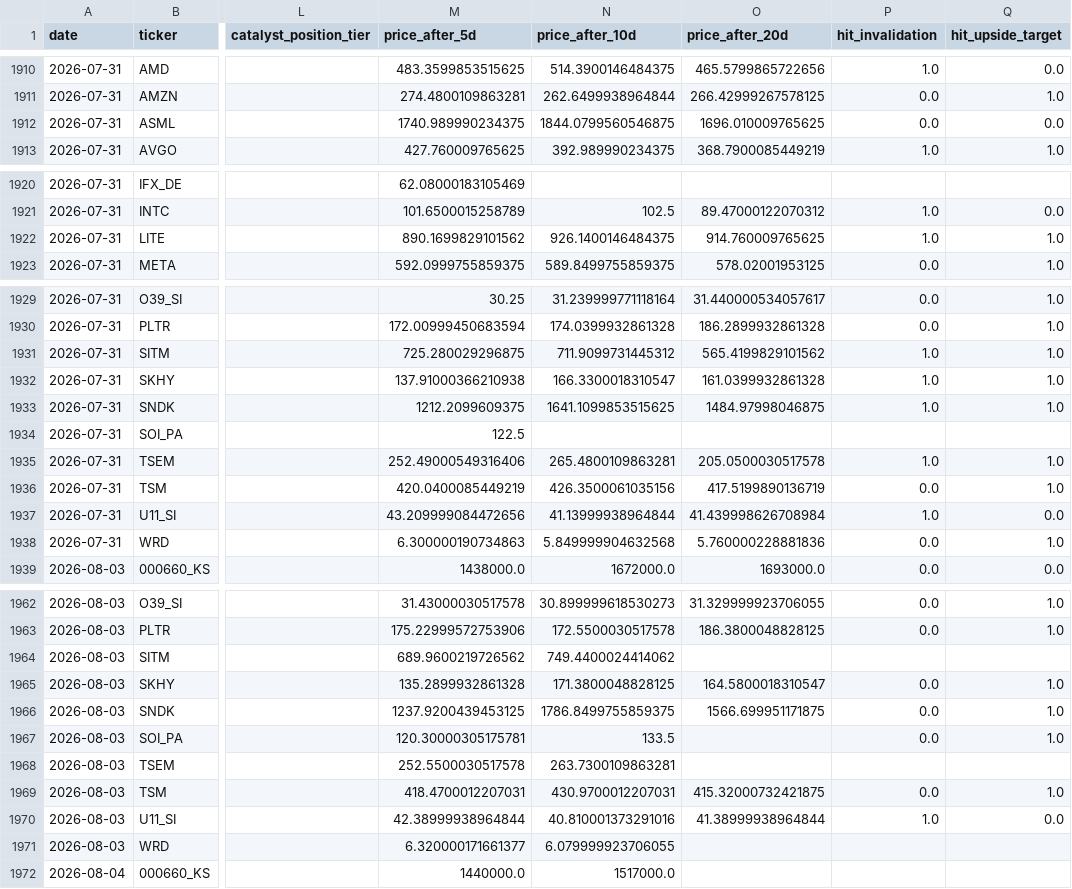
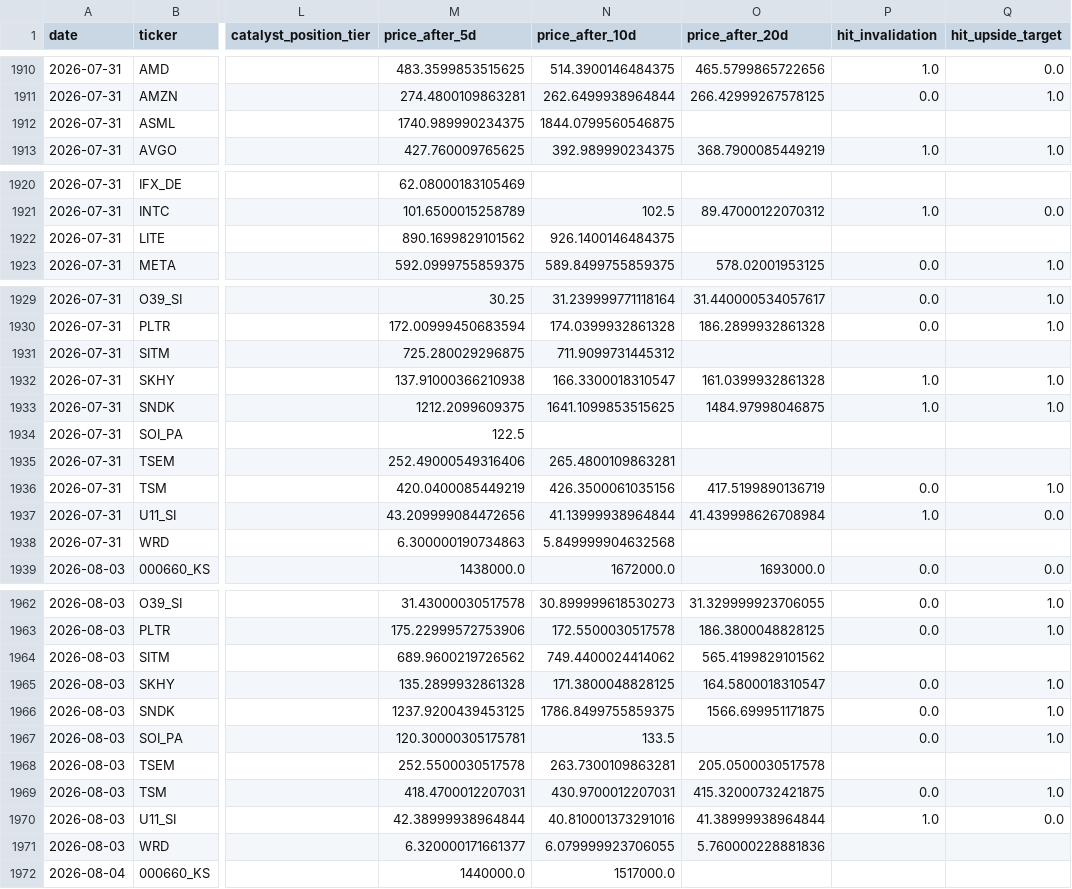
Before and after one commit to marcuslai1/market-dashboard, a CSV file: data/signal_log.csv, drawn as a sheet; only a part is shown, gaps mark what is left out; the diff covers the shown part only; the diff names each change by its address in the sheet, - before the commit and + after, or states it on an @@ line.

```diff
--- a/data/signal_log.csv
+++ b/data/signal_log.csv
-O1912 (price_after_20d): 1696.010009765625
+O1912 (price_after_20d): (empty)
-P1912 (hit_invalidation): 0.0
+P1912 (hit_invalidation): (empty)
-Q1912 (hit_upside_target): 0.0
+Q1912 (hit_upside_target): (empty)
-O1922 (price_after_20d): 914.760009765625
+O1922 (price_after_20d): (empty)
-P1922 (hit_invalidation): 1.0
+P1922 (hit_invalidation): (empty)
-Q1922 (hit_upside_target): 1.0
+Q1922 (hit_upside_target): (empty)
-O1931 (price_after_20d): 565.4199829101562
+O1931 (price_after_20d): (empty)
-P1931 (hit_invalidation): 1.0
+P1931 (hit_invalidation): (empty)
-Q1931 (hit_upside_target): 1.0
+Q1931 (hit_upside_target): (empty)
-O1935 (price_after_20d): 205.0500030517578
+O1935 (price_after_20d): (empty)
-P1935 (hit_invalidation): 1.0
+P1935 (hit_invalidation): (empty)
-Q1935 (hit_upside_target): 1.0
+Q1935 (hit_upside_target): (empty)
-O1938 (price_after_20d): 5.760000228881836
+O1938 (price_after_20d): (empty)
-P1938 (hit_invalidation): 0.0
+P1938 (hit_invalidation): (empty)
-Q1938 (hit_upside_target): 1.0
+Q1938 (hit_upside_target): (empty)
-O1964 (price_after_20d): (empty)
+O1964 (price_after_20d): 565.4199829101562
-O1968 (price_after_20d): (empty)
+O1968 (price_after_20d): 205.0500030517578
-O1971 (price_after_20d): (empty)
+O1971 (price_after_20d): 5.760000228881836
```
Also changed, not shown: 22 edited cells elsewhere in this file, data/paper_positions.csv, data/paper_trades.csv, 3 other files.
